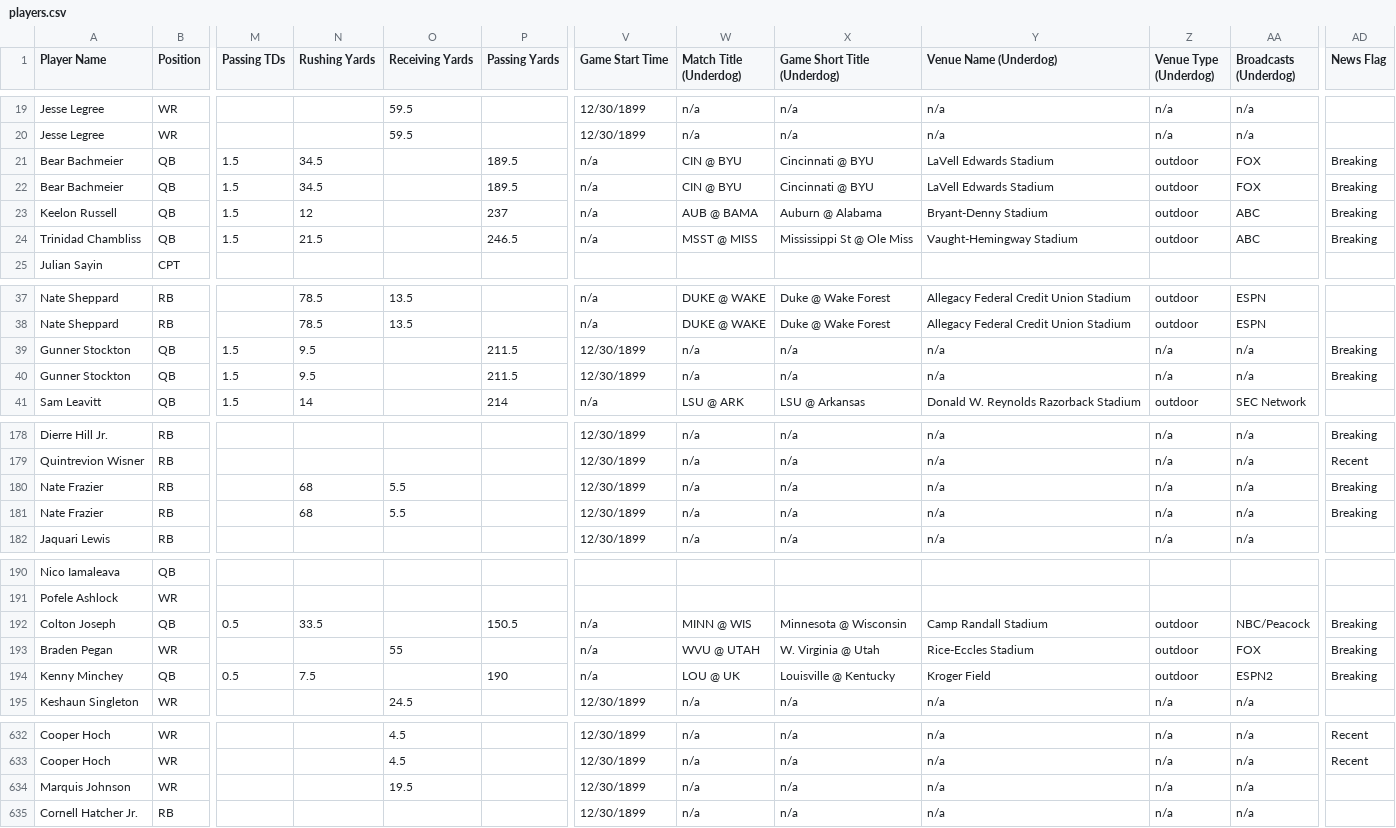
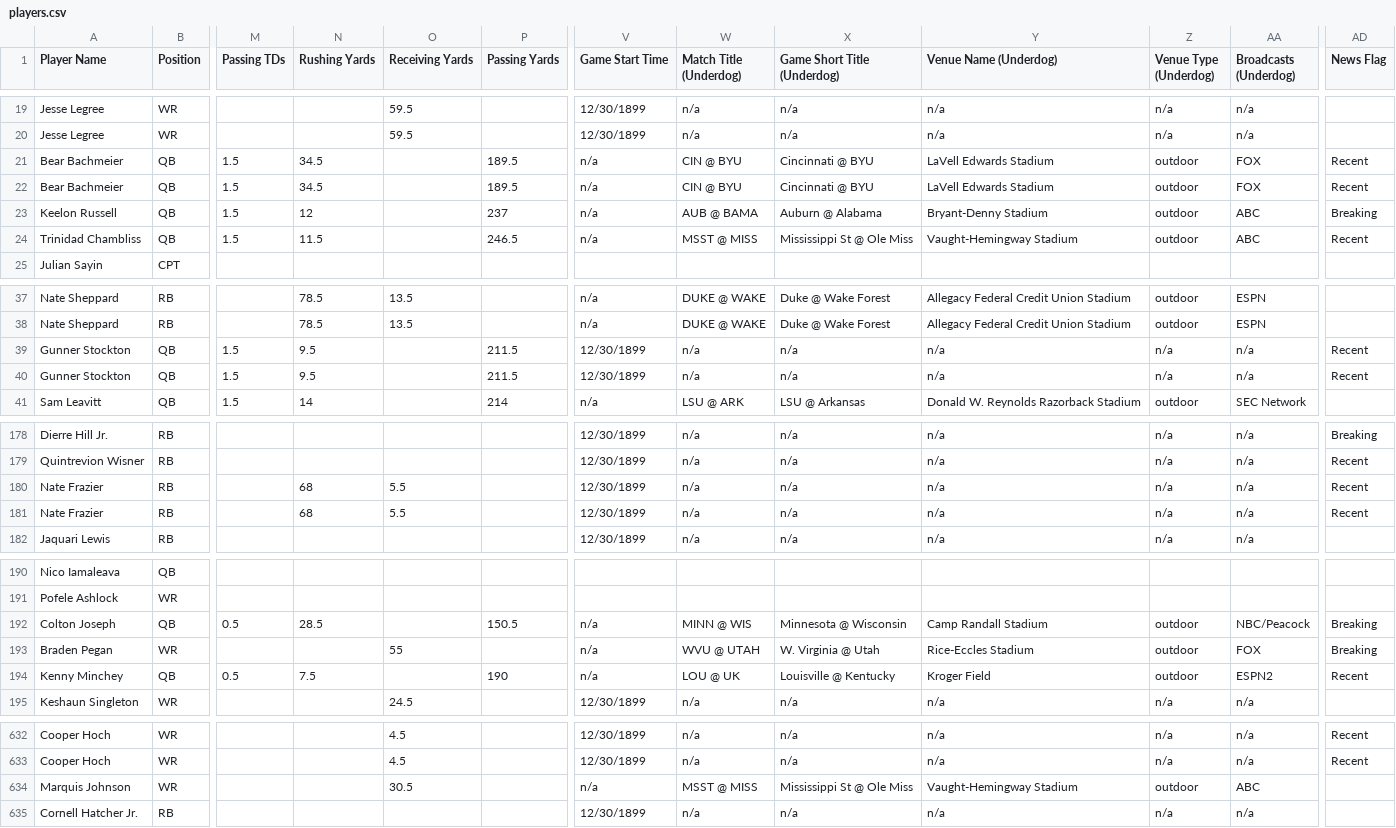
Before and after one commit to 925Sports/cfb-dfs-data, a CSV file: players.csv, drawn as a sheet; only a part is shown, gaps mark what is left out; the diff covers the shown part only; the diff names each change by its address in the sheet, - before the commit and + after, or states it on an @@ line.

```diff
--- a/players.csv
+++ b/players.csv
-AD21:AD22 (News Flag): Breaking
+AD21:AD22 (News Flag): Recent
-N24 (Rushing Yards): 21.5
+N24 (Rushing Yards): 11.5
-AD24 (News Flag): Breaking
+AD24 (News Flag): Recent
-AD39:AD40 (News Flag): Breaking
+AD39:AD40 (News Flag): Recent
-AD180:AD181 (News Flag): Breaking
+AD180:AD181 (News Flag): Recent
-N192 (Rushing Yards): 33.5
+N192 (Rushing Yards): 28.5
-AD194 (News Flag): Breaking
+AD194 (News Flag): Recent
-O634 (Receiving Yards): 19.5
+O634 (Receiving Yards): 30.5
-V634 (Game Start Time): 12/30/1899
+V634 (Game Start Time): n/a
-W634 (Match Title (Underdog)): n/a
+W634 (Match Title (Underdog)): MSST @ MISS
-X634 (Game Short Title (Underdog)): n/a
+X634 (Game Short Title (Underdog)): Mississippi St @ Ole Miss
-Y634 (Venue Name (Underdog)): n/a
+Y634 (Venue Name (Underdog)): Vaught-Hemingway Stadium
-Z634 (Venue Type (Underdog)): n/a
+Z634 (Venue Type (Underdog)): outdoor
-AA634 (Broadcasts (Underdog)): n/a
+AA634 (Broadcasts (Underdog)): ABC
```
Also changed, not shown: 63 edited cells elsewhere in this file, 1 other file.
